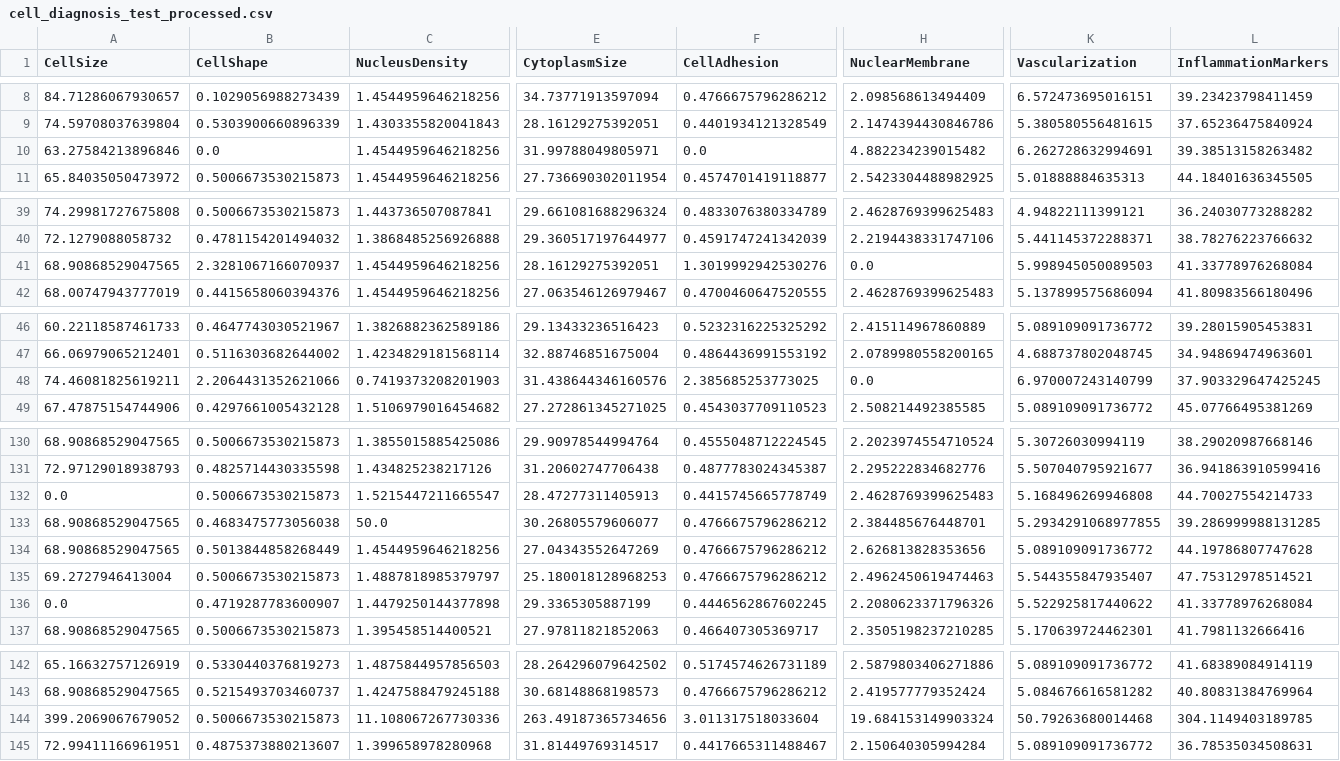
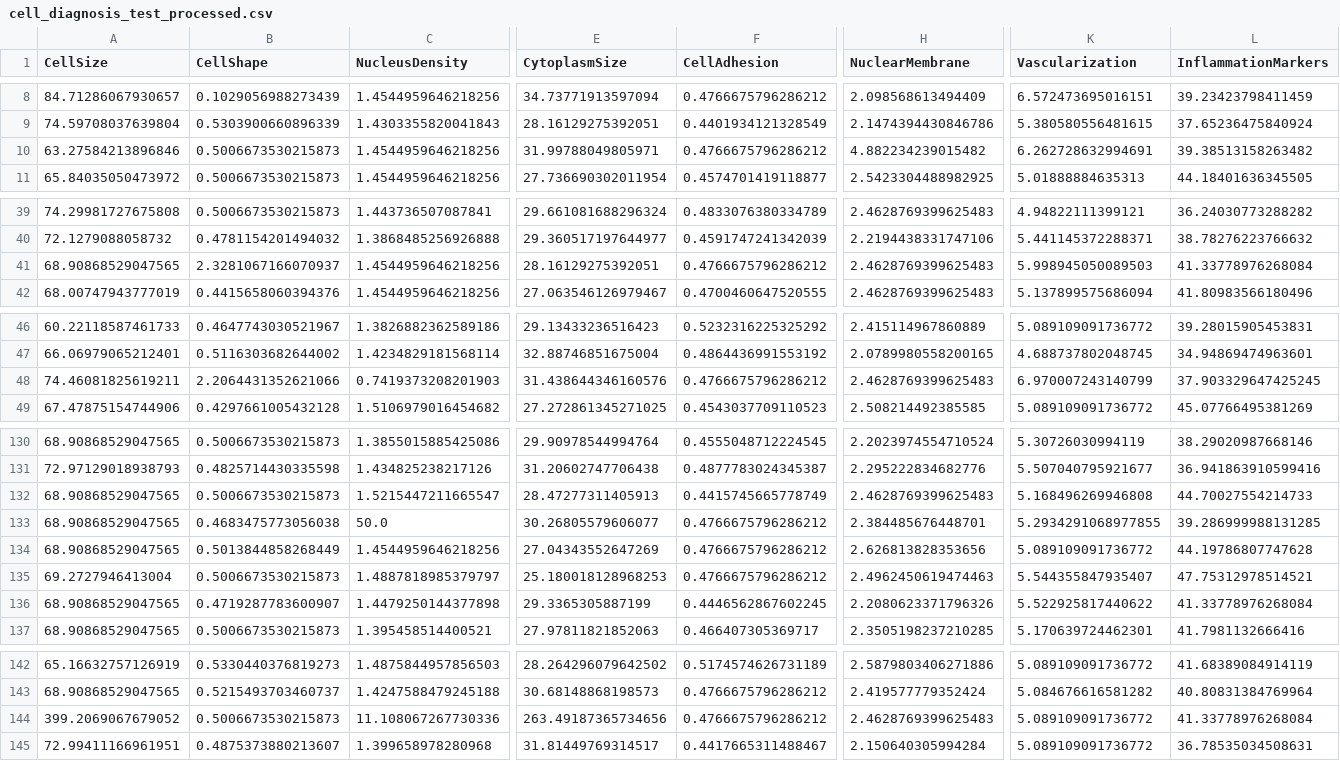
Before and after one commit to NazaGonella/TP02-machine-learning, a CSV file: problema1/data/processed/cell_diagnosis_test_processed.csv, drawn as a sheet; only a part is shown, gaps mark what is left out; the diff covers the shown part only; the diff names each change by its address in the sheet, - before the commit and + after, or states it on an @@ line.

```diff
--- a/problema1/data/processed/cell_diagnosis_test_processed.csv
+++ b/problema1/data/processed/cell_diagnosis_test_processed.csv
-B10 (CellShape): 0.0
+B10 (CellShape): 0.5006673530215873
-F10 (CellAdhesion): 0.0
+F10 (CellAdhesion): 0.4766675796286212
-F41 (CellAdhesion): 1.3019992942530276
+F41 (CellAdhesion): 0.4766675796286212
-H41 (NuclearMembrane): 0.0
+H41 (NuclearMembrane): 2.4628769399625483
-F48 (CellAdhesion): 2.385685253773025
+F48 (CellAdhesion): 0.4766675796286212
-H48 (NuclearMembrane): 0.0
+H48 (NuclearMembrane): 2.4628769399625483
-A132 (CellSize): 0.0
+A132 (CellSize): 68.90868529047565
-A136 (CellSize): 0.0
+A136 (CellSize): 68.90868529047565
-F144 (CellAdhesion): 3.011317518033604
+F144 (CellAdhesion): 0.4766675796286212
-H144 (NuclearMembrane): 19.684153149903324
+H144 (NuclearMembrane): 2.4628769399625483
-K144 (Vascularization): 50.79263680014468
+K144 (Vascularization): 5.089109091736772
-L144 (InflammationMarkers): 304.1149403189785
+L144 (InflammationMarkers): 41.33778976268084
```
Also changed, not shown: 32 edited cells elsewhere in this file, problema1/data/processed/cell_diagnosis_dev_imbalanced_processed.csv, problema1/data/processed/cell_diagnosis_dev_imbalanced_processed_and_standardized.csv, 5 other files.
